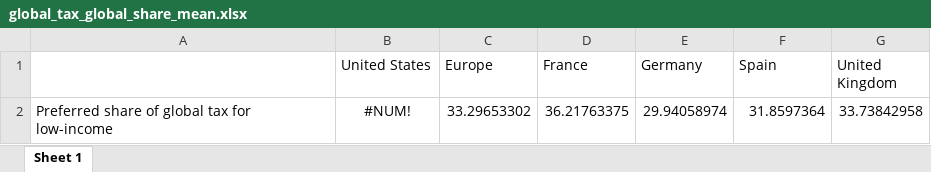
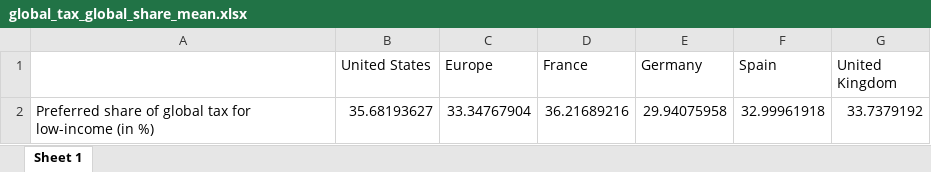
Before and after one commit to bixiou/global_tax_attitudes, an Excel workbook: xlsx/country_comparison/global_tax_global_share_mean.xlsx, sheet Sheet 1, drawn as a sheet; values as stored, in another font and other column widths than the file's, no borders; removed rows and columns are numbered as before the commit, all else as after; the diff names each change by its address in the sheet, - before the commit and + after, or states it on an @@ line.

```diff
--- a/xlsx/country_comparison/global_tax_global_share_mean.xlsx (sheet Sheet 1)
+++ b/xlsx/country_comparison/global_tax_global_share_mean.xlsx (sheet Sheet 1)
-row 2: Preferred share of global tax for low-income | #NUM! | 33.29653302 | 36.21763375 | 29.94058974 | 31.8597364 | 33.73842958
+row 2: Preferred share of global tax for low-income (in %) | 35.68193627 | 33.34767904 | 36.21689216 | 29.94075958 | 32.99961918 | 33.7379192
```
Also changed, not shown: xlsx/country_comparison/.xlsx, xlsx/country_comparison/global_tax_global_share_positive.xlsx, 16 other files.
